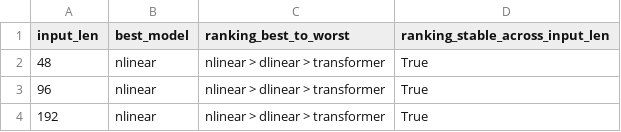
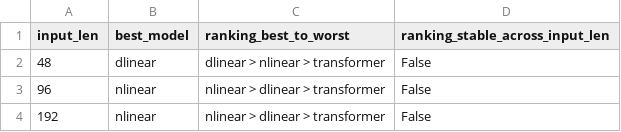
Before and after one commit to shuyanglovechocolate-ctrl/ETT-Transformer-Anomaly-Detection, a CSV file: results/sensitivity/input_len_ablation_summary.csv, drawn as a sheet.

```diff
--- a/results/sensitivity/input_len_ablation_summary.csv
+++ b/results/sensitivity/input_len_ablation_summary.csv
@@ -1,4 +1,4 @@
 input_len,best_model,ranking_best_to_worst,ranking_stable_across_input_len
-48,nlinear,nlinear > dlinear > transformer,True
-96,nlinear,nlinear > dlinear > transformer,True
-192,nlinear,nlinear > dlinear > transformer,True
+48,dlinear,dlinear > nlinear > transformer,False
+96,nlinear,nlinear > dlinear > transformer,False
+192,nlinear,nlinear > dlinear > transformer,False
```
Also changed, not shown: results/external_validity/ettm_forecasting_comparison.csv, results/sensitivity/input_len_ablation.csv, 8 other files.
